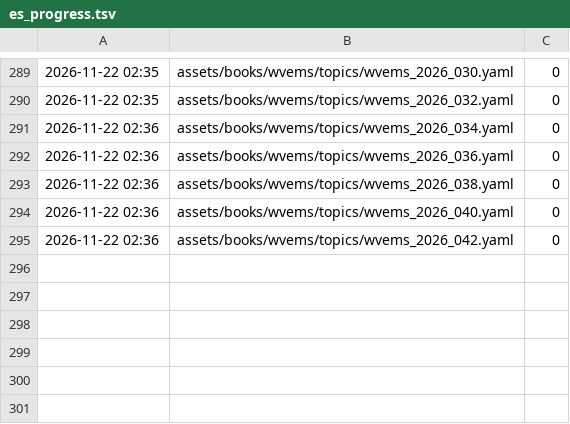
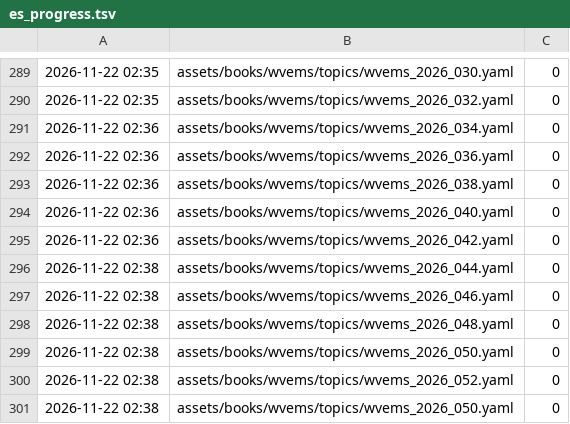
Before and after one commit to fhir-fli/orbweaver, a TSV file: tool/l10n/es_progress.tsv, drawn as a sheet; only a part is shown, gaps mark what is left out; the diff names each change by its address in the sheet, - before the commit and + after, or states it on an @@ line.

```diff
--- a/tool/l10n/es_progress.tsv
+++ b/tool/l10n/es_progress.tsv
+row 296: 2026-11-22 02:38 | assets/books/wvems/topics/wvems_2026_044.yaml | 0
+row 297: 2026-11-22 02:38 | assets/books/wvems/topics/wvems_2026_046.yaml | 0
+row 298: 2026-11-22 02:38 | assets/books/wvems/topics/wvems_2026_048.yaml | 0
+row 299: 2026-11-22 02:38 | assets/books/wvems/topics/wvems_2026_050.yaml | 0
+row 300: 2026-11-22 02:38 | assets/books/wvems/topics/wvems_2026_052.yaml | 0
+row 301: 2026-11-22 02:38 | assets/books/wvems/topics/wvems_2026_050.yaml | 0
```
Also changed, not shown: 5 other files.
